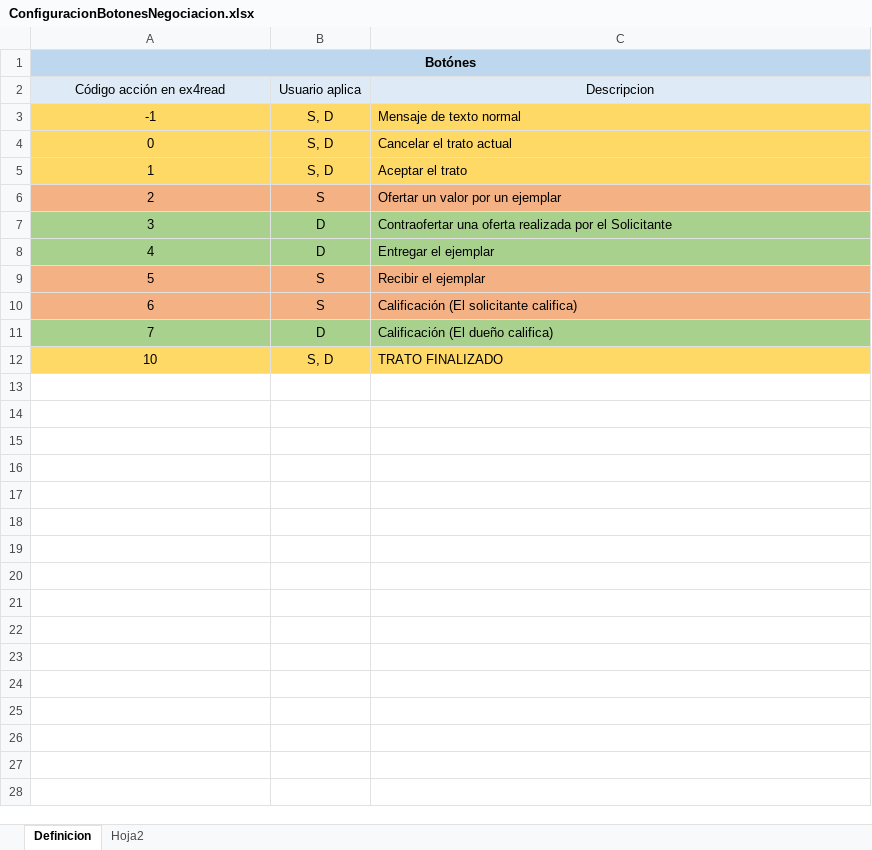
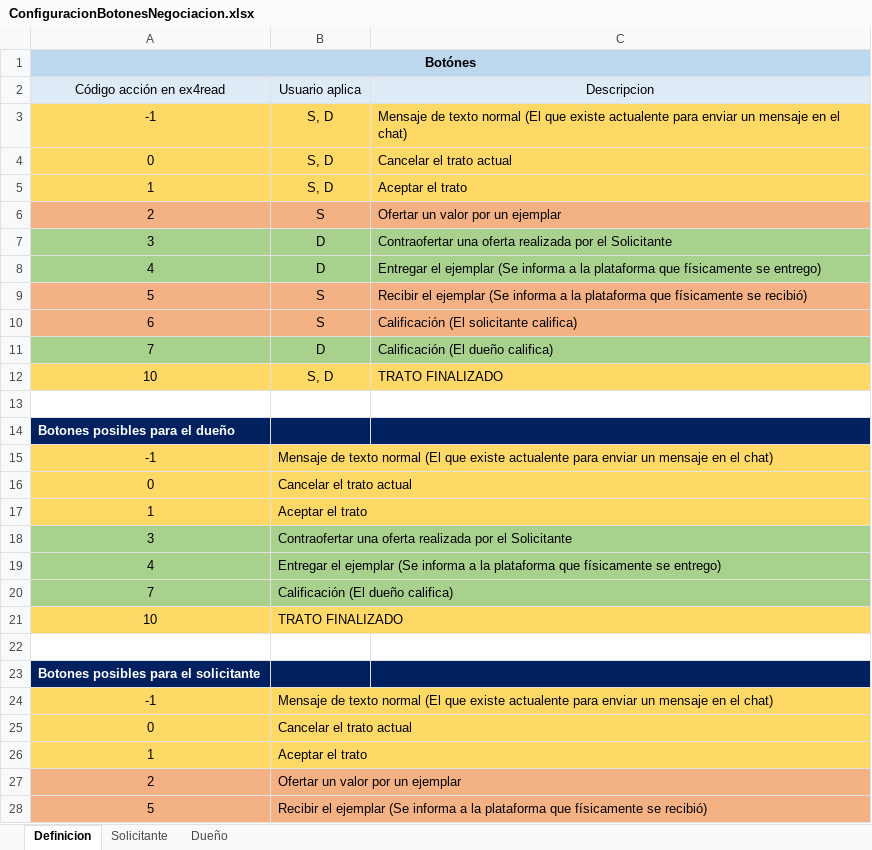
Before and after one commit to BaisicaSAS/LibreameBE, an Excel workbook: Modelos/ConfiguracionBotonesNegociacion.xlsx, sheet Definicion, drawn as a sheet; only a part is shown; values as stored, in another font and other column widths than the file's, no borders; the diff covers the shown part only; the diff names each change by its address in the sheet, - before the commit and + after, or states it on an @@ line.

```diff
--- a/Modelos/ConfiguracionBotonesNegociacion.xlsx (sheet Definicion)
+++ b/Modelos/ConfiguracionBotonesNegociacion.xlsx (sheet Definicion)
-sheet tab: Hoja2
+sheet tab: Solicitante
+sheet tab: Dueño
-C3 (Descripcion): …texto normal
+C3 (Descripcion): …texto normal (El que existe actualente para enviar un mensaje en el chat)
-C8 (Descripcion): …el ejemplar
+C8 (Descripcion): …el ejemplar (Se informa a la plataforma que físicamente se entrego)
-C9 (Descripcion): …el ejemplar
+C9 (Descripcion): …el ejemplar (Se informa a la plataforma que físicamente se recibió)
+row 13: (empty)
+row 14: Botones posibles para el dueño
+row 15: -1 | Mensaje de texto normal (El que existe actualente para enviar un mensaje en el chat)
+row 16: 0 | Cancelar el trato actual
+row 17: 1 | Aceptar el trato
+row 18: 3 | Contraofertar una oferta realizada por el Solicitante
+row 19: 4 | Entregar el ejemplar (Se informa a la plataforma que físicamente se entrego)
+row 20: 7 | Calificación (El dueño califica)
+row 21: 10 | TRATO FINALIZADO
+row 22: (empty)
+row 23: Botones posibles para el solicitante
+row 24: -1 | Mensaje de texto normal (El que existe actualente para enviar un mensaje en el chat)
+row 25: 0 | Cancelar el trato actual
+row 26: 1 | Aceptar el trato
+row 27: 2 | Ofertar un valor por un ejemplar
+row 28: 5 | Recibir el ejemplar (Se informa a la plataforma que físicamente se recibió)
```
Also changed, not shown: 2 added rows elsewhere in this sheet, sheet Solicitante, formulas that keep their value, hidden cells.
